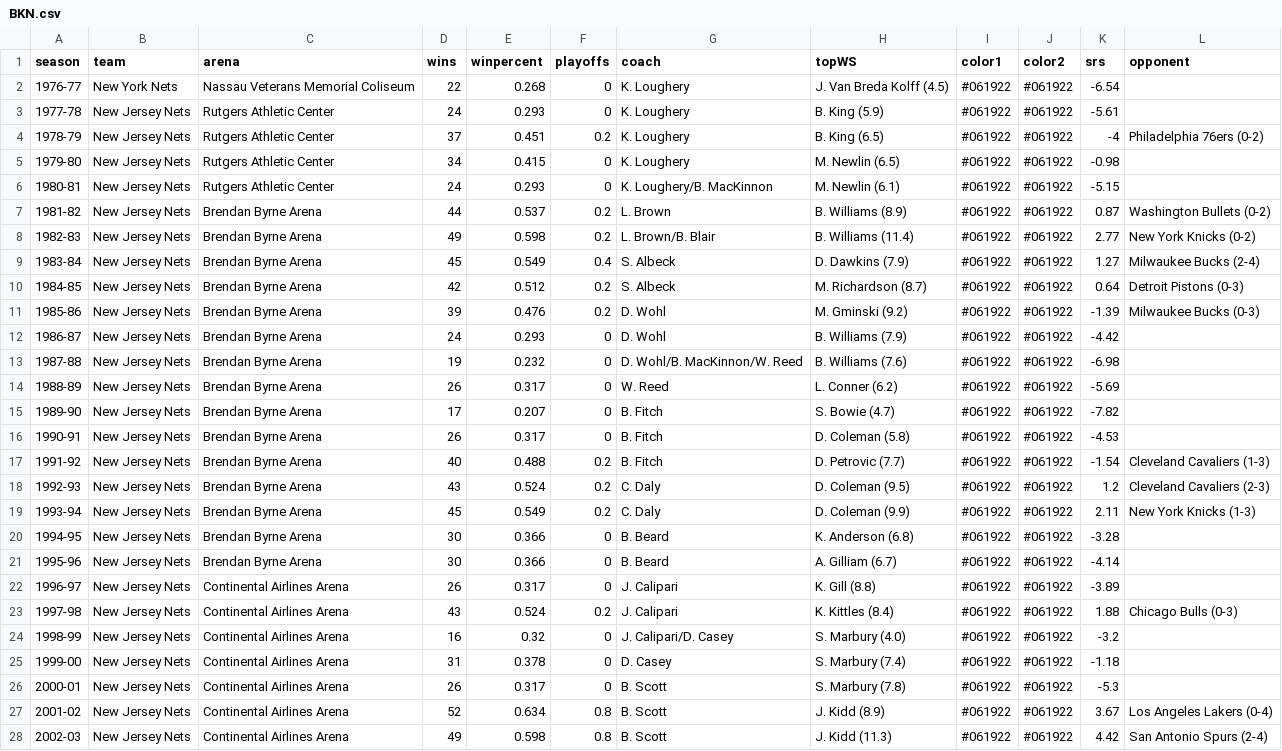
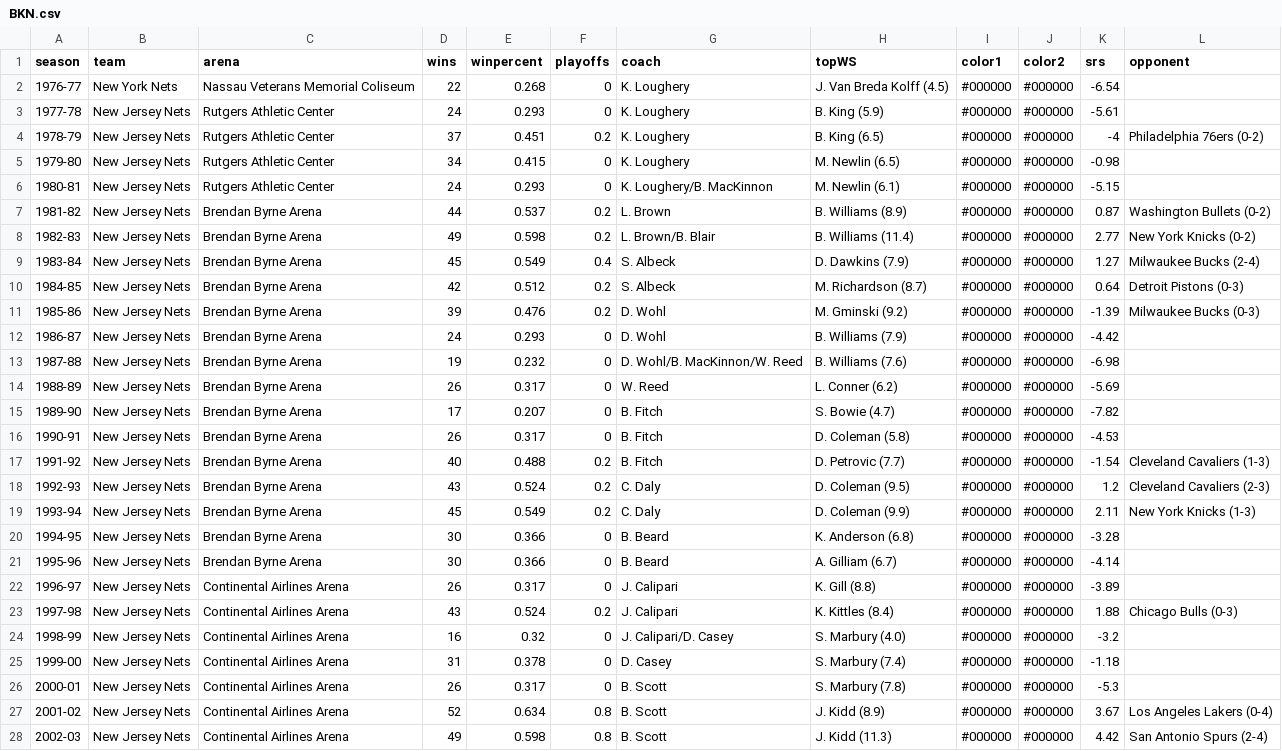
Before and after one commit to zacariias/nbahistory, a CSV file: teams/BKN.csv, drawn as a sheet; only a part is shown; the diff covers the shown part only; the diff names each change by its address in the sheet, - before the commit and + after, or states it on an @@ line.

Commit message:
Update team colors

```diff
--- a/teams/BKN.csv
+++ b/teams/BKN.csv
-I2:I28 (color1): #061922
+I2:I28 (color1): #000000
-J2:J28 (color2): #061922
+J2:J28 (color2): #000000
```
Also changed, not shown: 30 edited cells elsewhere in this file, teams/CHA.csv, teams/CHI.csv, 23 other files.
